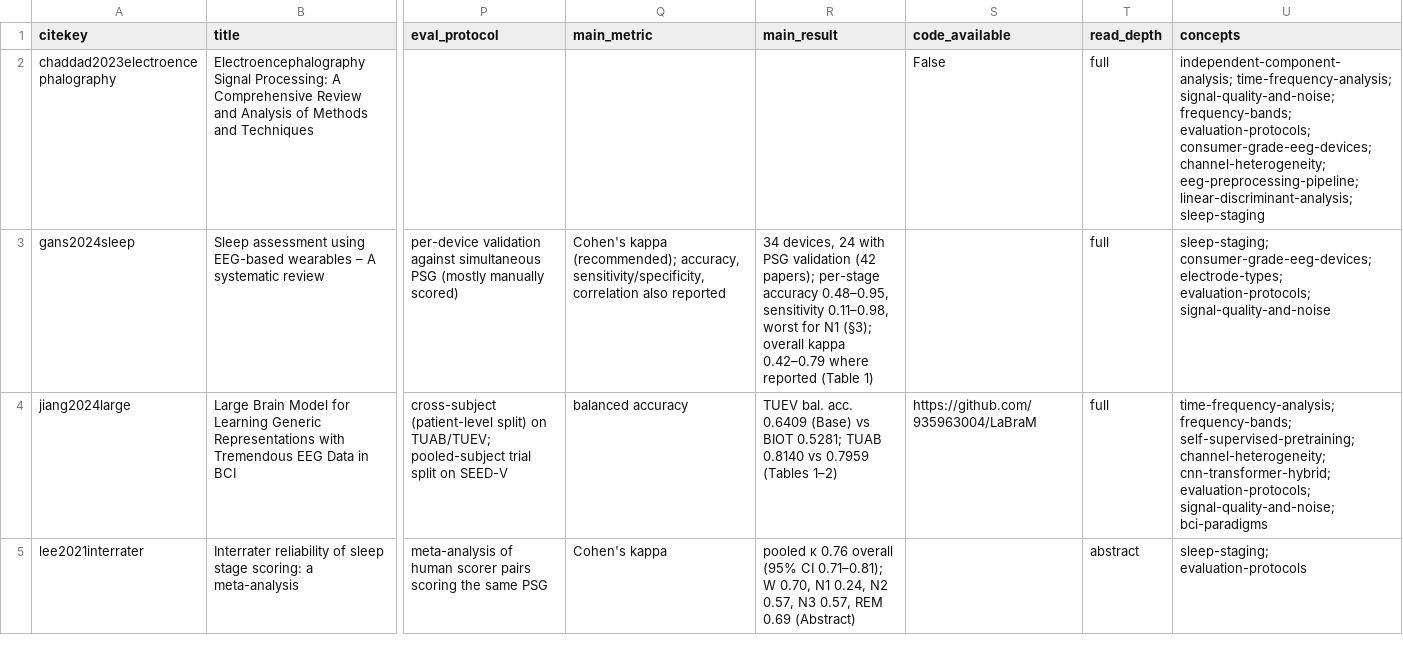
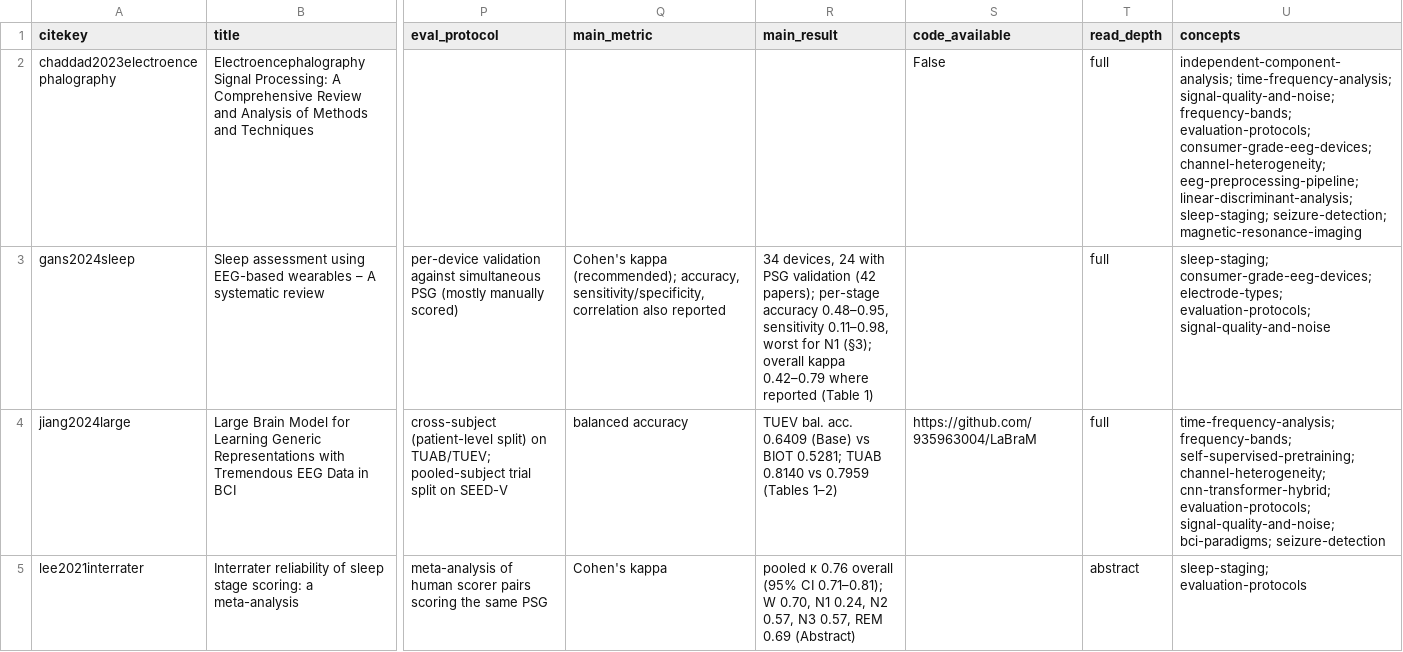
Before and after one commit to JakubBilski/eeg-literature-review, a CSV file: data/comparison.csv, drawn as a sheet; only a part is shown, gaps mark what is left out; the diff covers the shown part only; the diff names each change by its address in the sheet, - before the commit and + after, or states it on an @@ line.

```diff
--- a/data/comparison.csv
+++ b/data/comparison.csv
-U2 (concepts): …eeg-preprocessing-pipeline; linear-discriminant-analysis; sleep-staging
+U2 (concepts): …eeg-preprocessing-pipeline; linear-discriminant-analysis; sleep-staging; seizure-detection; magnetic-resonance-imaging
-U4 (concepts): …evaluation-protocols; signal-quality-and-noise; bci-paradigms
+U4 (concepts): …evaluation-protocols; signal-quality-and-noise; bci-paradigms; seizure-detection
```
Also changed, not shown: 1 added row and 1 edited cell elsewhere in this file, data/screening.csv, 25 other files.
